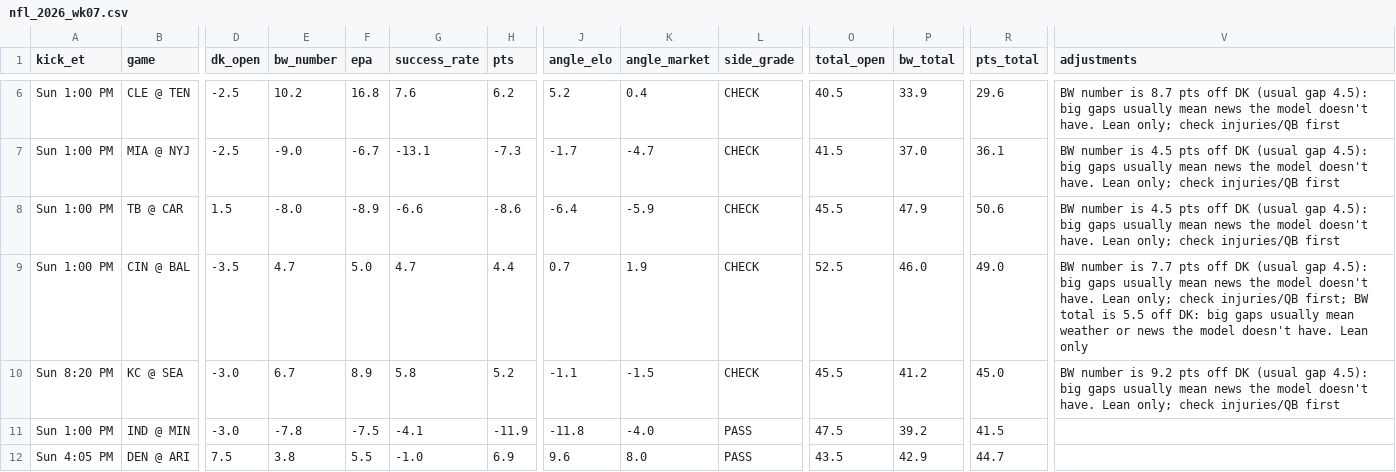
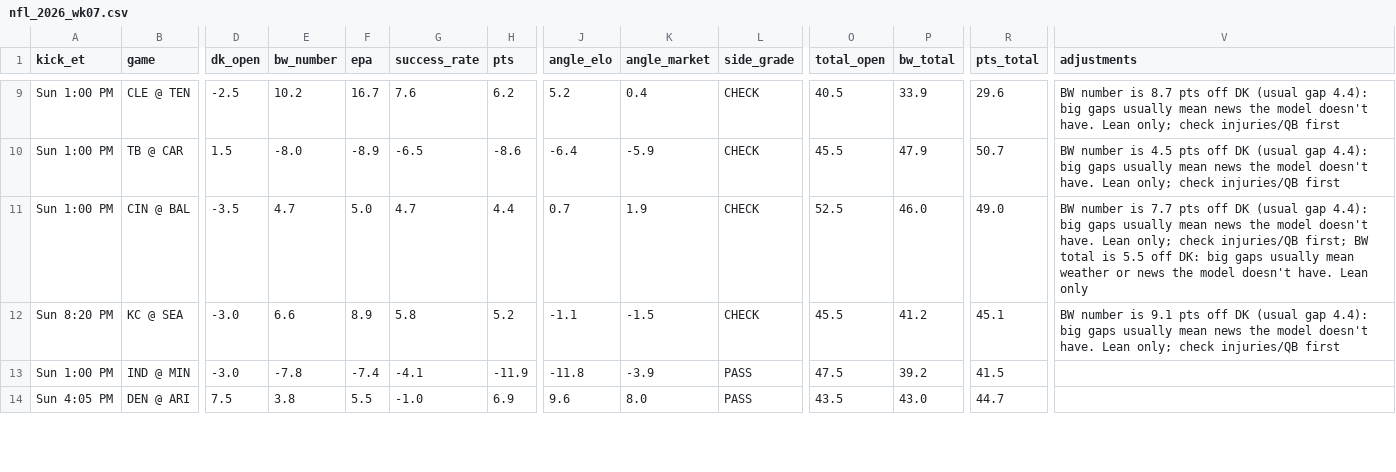
Before and after one commit to tdfarrell/betting-research, a CSV file: data/boards/nfl_2026_wk07.csv, drawn as a sheet; only a part is shown, gaps mark what is left out; removed rows and columns are numbered as before the commit, all else as after; rows hold the shown columns only; the diff covers the shown part only; the diff names each change by its address in the sheet, - before the commit and + after, or states it on an @@ line.

```diff
--- a/data/boards/nfl_2026_wk07.csv
+++ b/data/boards/nfl_2026_wk07.csv
-F9 (epa): 16.8
+F9 (epa): 16.7
-V9 (adjustments): …(usual gap 4.5): big gaps…
+V9 (adjustments): …(usual gap 4.4): big gaps…
-row 7: Sun 1:00 PM | MIA @ NYJ | -2.5 | -9.0 | -6.7 | -13.1 | -7.3 | -1.7 | -4.7 | CHECK | 41.5 | 37.0 | 36.1 | BW number is 4.5 pts off DK (usual gap 4.5): big gaps usually mean news the model doesn't have. Lean only; check injuries/QB first
-G10 (success_rate): -6.6
+G10 (success_rate): -6.5
-R10 (pts_total): 50.6
+R10 (pts_total): 50.7
-V10 (adjustments): …(usual gap 4.5): big gaps…
+V10 (adjustments): …(usual gap 4.4): big gaps…
-V11 (adjustments): …(usual gap 4.5): big gaps…
+V11 (adjustments): …(usual gap 4.4): big gaps…
-E12 (bw_number): 6.7
+E12 (bw_number): 6.6
-R12 (pts_total): 45.0
+R12 (pts_total): 45.1
-V12 (adjustments): …number is 9.2 pts off DK (usual gap 4.5): big gaps…
+V12 (adjustments): …number is 9.1 pts off DK (usual gap 4.4): big gaps…
-F13 (epa): -7.5
+F13 (epa): -7.4
-K13 (angle_market): -4.0
+K13 (angle_market): -3.9
-P14 (bw_total): 42.9
+P14 (bw_total): 43.0
```
Also changed, not shown: 3 added rows, 2 removed rows and 17 edited cells elsewhere in this file, data/grades/screener_picks.csv, data/nfl/flags.csv, 35 other files.
